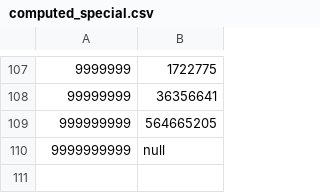
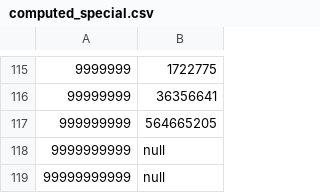
Before and after one commit to oovm/pi-searcher, a CSV file: projects/pi-search-data/computed_special.csv, drawn as a sheet; only a part is shown, gaps mark what is left out; the diff covers the shown part only; the diff names each change by its address in the sheet, - before the commit and + after, or states it on an @@ line.

```diff
--- a/projects/pi-search-data/computed_special.csv
+++ b/projects/pi-search-data/computed_special.csv
+row 119: 99999999999 | null
```
Also changed, not shown: 9 added rows, 1 removed row and 4 edited cells elsewhere in this file, 6 other files.
